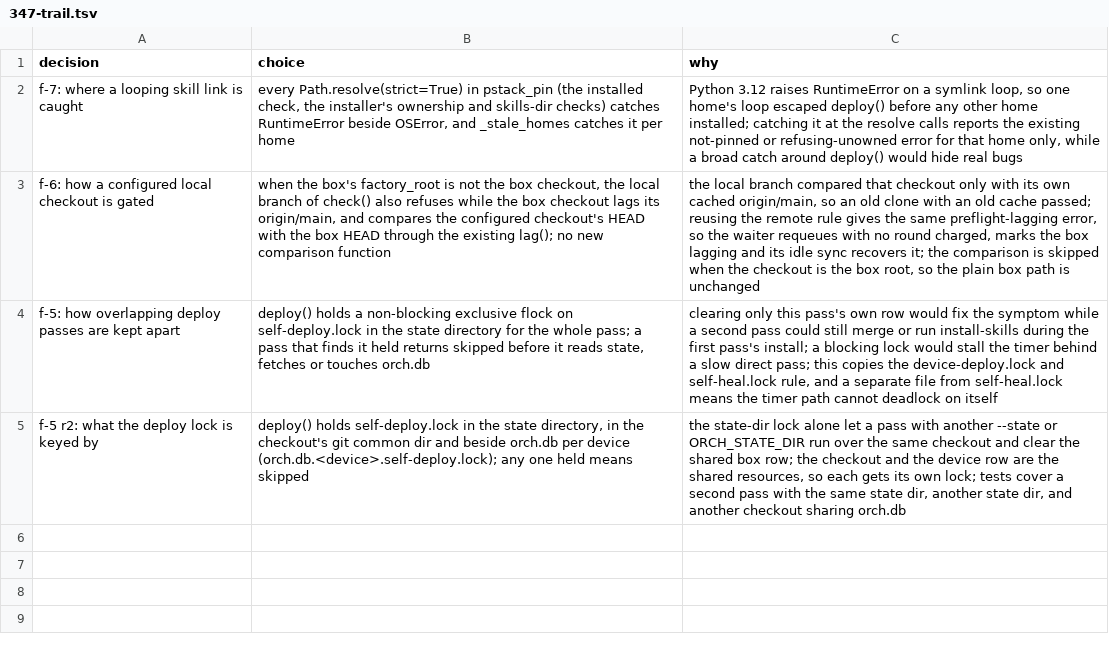
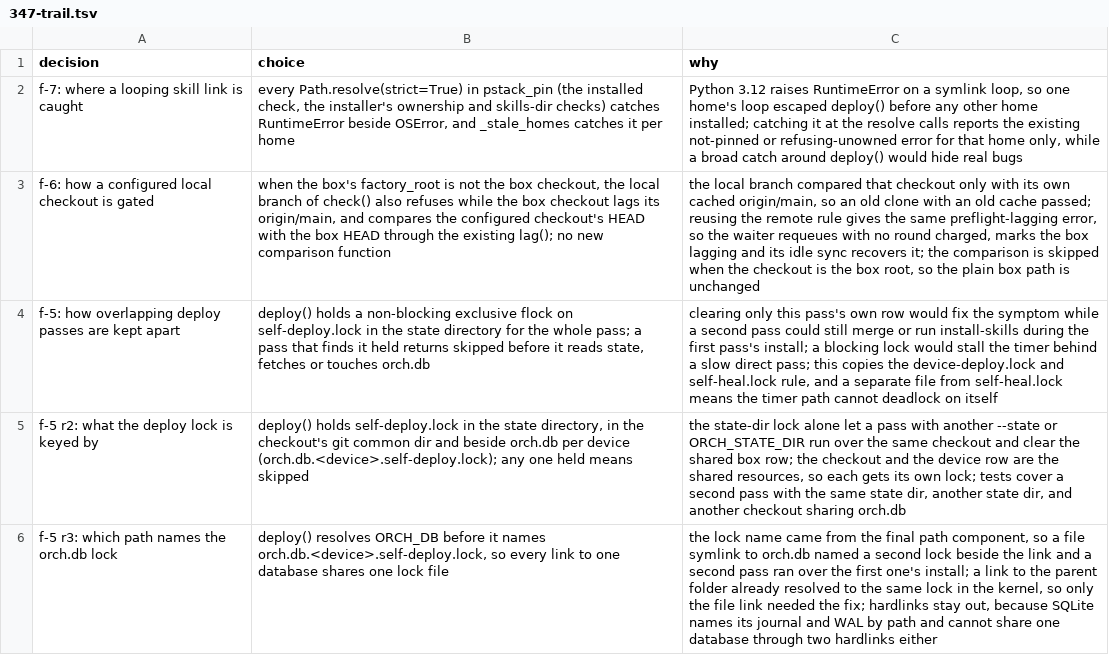
Before and after one commit to maxharris1/factory, a TSV file: docs/decisions/347-trail.tsv, drawn as a sheet.

```diff
--- a/docs/decisions/347-trail.tsv
+++ b/docs/decisions/347-trail.tsv
@@ -5 +5,2 @@ f-5: how overlapping deploy passes are kept apart	deploy() holds a non-blocking
 f-5 r2: what the deploy lock is keyed by	deploy() holds self-deploy.lock in the state directory, in the checkout's git common dir and beside orch.db per device (orch.db.<device>.self-deploy.lock); any one held means skipped	the state-dir lock alone let a pass with another --state or ORCH_STATE_DIR run over the same checkout and clear the shared box row; the checkout and the device row are the shared resources, so each gets its own lock; tests cover a second pass with the same state dir, another state dir, and another checkout sharing orch.db
+f-5 r3: which path names the orch.db lock	deploy() resolves ORCH_DB before it names orch.db.<device>.self-deploy.lock, so every link to one database shares one lock file	the lock name came from the final path component, so a file symlink to orch.db named a second lock beside the link and a second pass ran over the first one's install; a link to the parent folder already resolved to the same lock in the kernel, so only the file link needed the fix; hardlinks stay out, because SQLite names its journal and WAL by path and cannot share one database through two hardlinks either
```
Also changed, not shown: 2 other files.
